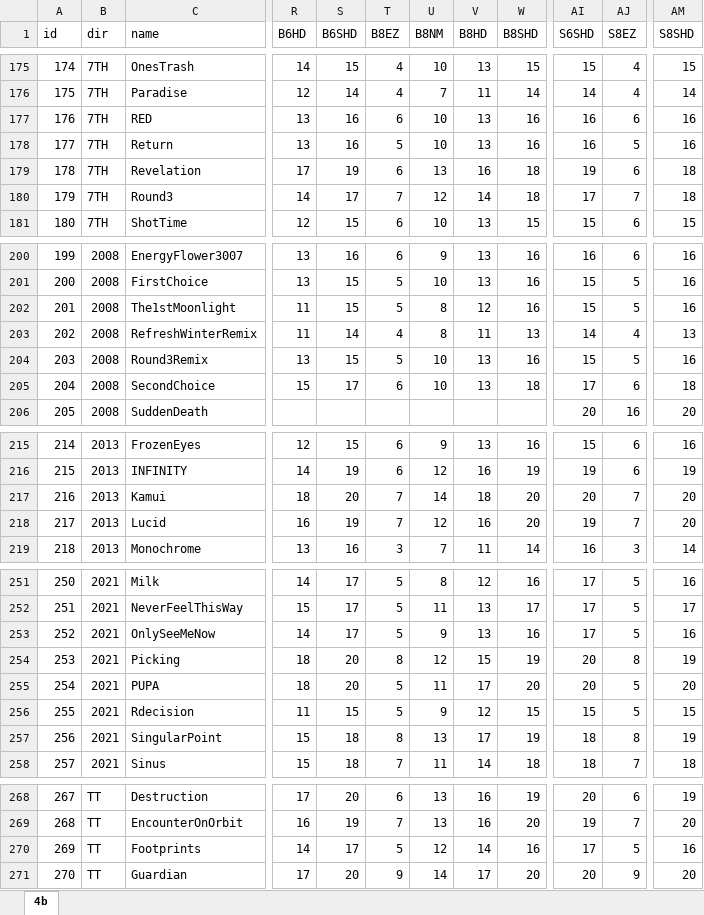
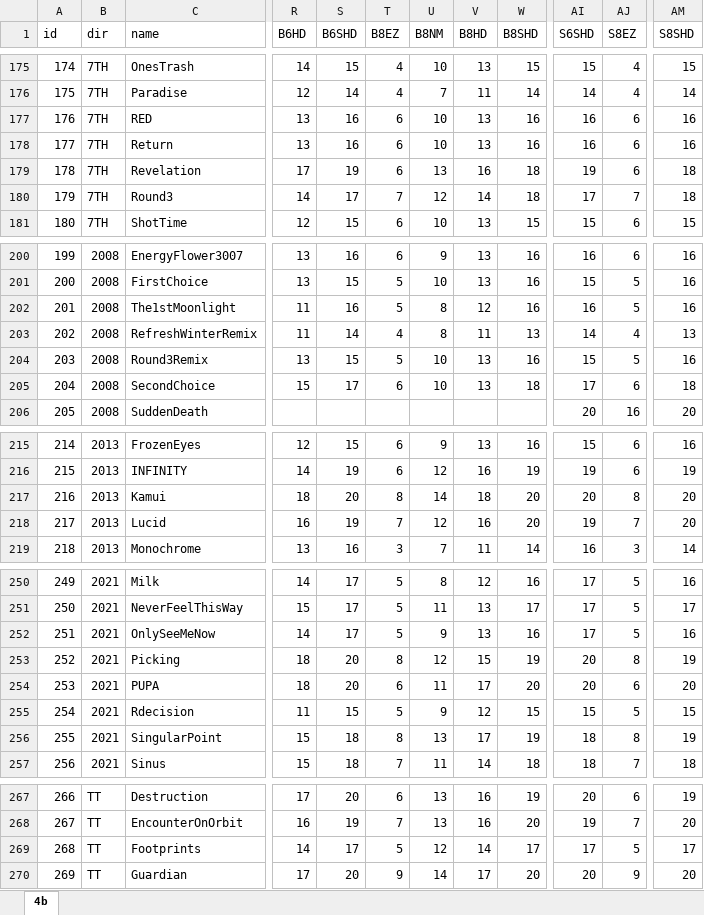
Before and after one commit to clarilotus/ez2on, an Excel workbook: docs/songlist/songlist.xlsx, sheet 4b, drawn as a sheet; only a part is shown, gaps mark what is left out; values as stored, in another font and other column widths than the file's, no cell formats; addresses are those after the commit; the diff covers the shown part only; the diff names each change by its address in the sheet, - before the commit and + after, or states it on an @@ line.

```diff
--- a/docs/songlist/songlist.xlsx (sheet 4b)
+++ b/docs/songlist/songlist.xlsx (sheet 4b)
-T178 (B8EZ): 5
+T178 (B8EZ): 6
-AJ178 (S8EZ): 5
+AJ178 (S8EZ): 6
-S202 (B6SHD): 15
+S202 (B6SHD): 16
-AI202 (S6SHD): 15
+AI202 (S6SHD): 16
-T217 (B8EZ): 7
+T217 (B8EZ): 8
-AJ217 (S8EZ): 7
+AJ217 (S8EZ): 8
@@ column A (id) renumbered between rows 229 and 442 @@
-T254 (B8EZ): 5
+T254 (B8EZ): 6
-AJ254 (S8EZ): 5
+AJ254 (S8EZ): 6
-W269 (B8SHD): 16
+W269 (B8SHD): 17
-AM269 (S8SHD): 16
+AM269 (S8SHD): 17
```
Also changed, not shown: 9 added rows, 1 removed row and 34 edited cells elsewhere in this sheet, cell formats, 13 other files.
